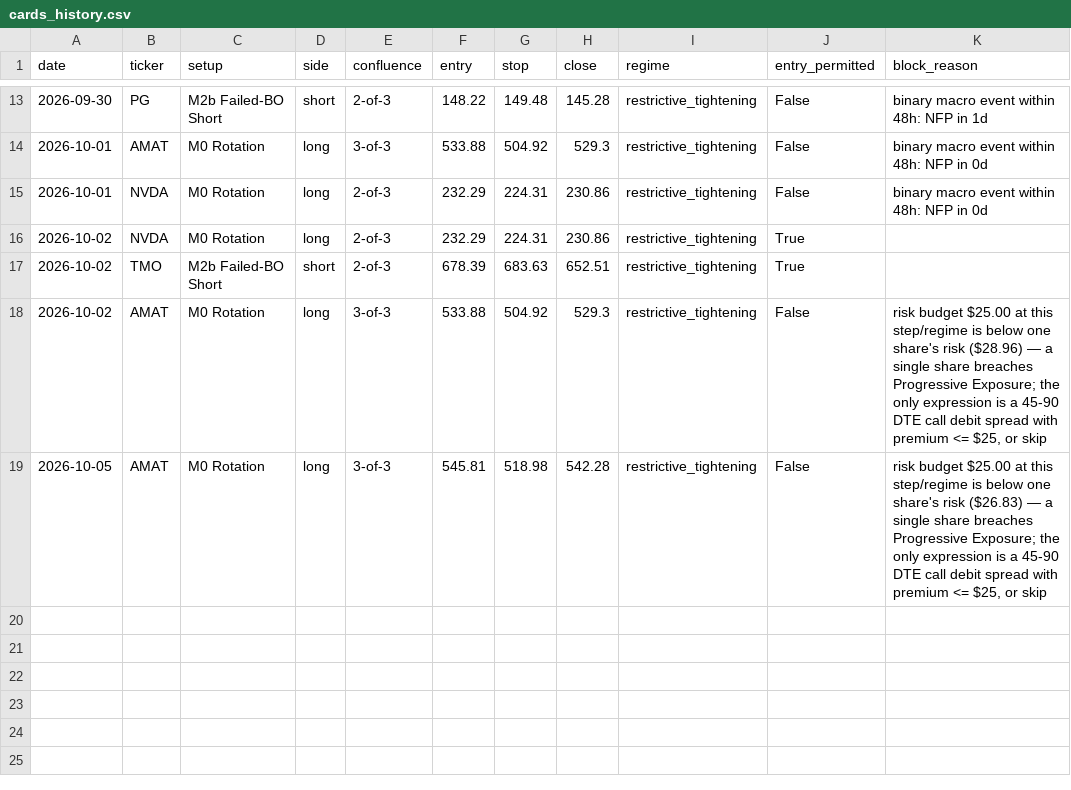
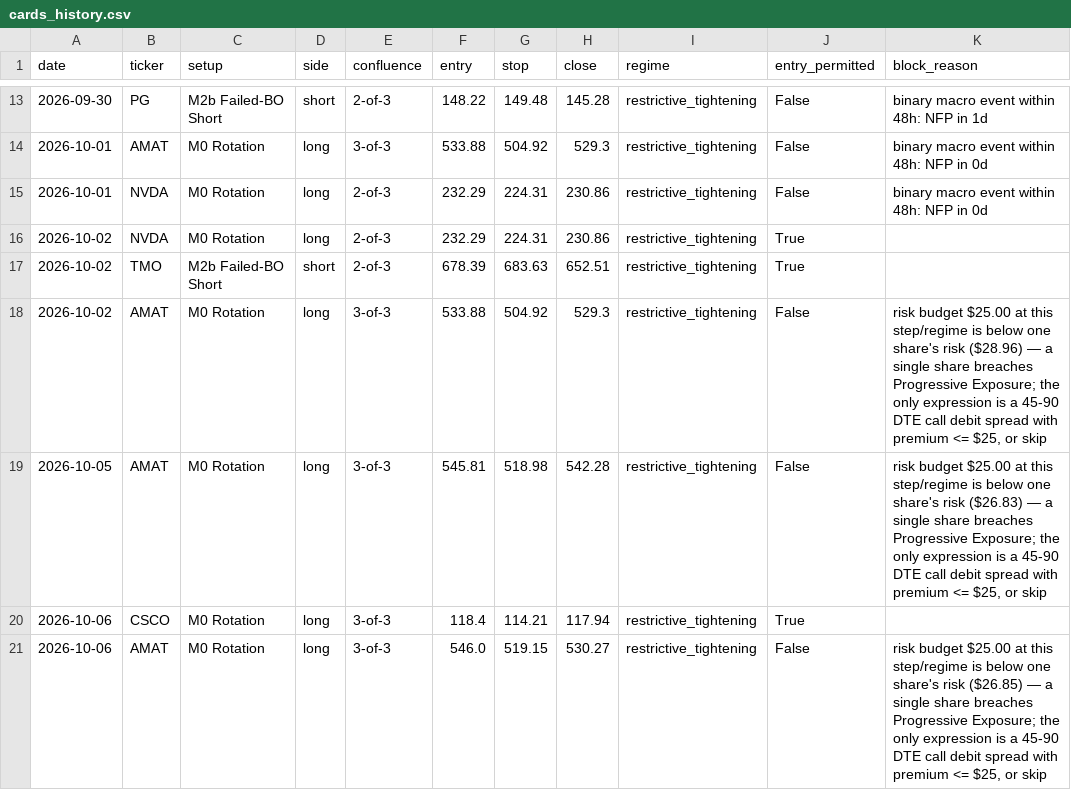
Before and after one commit to timothylundeen2008-web/Portfolio-Tracker, a CSV file: logs/swing/cards_history.csv, drawn as a sheet; only a part is shown, gaps mark what is left out.

```diff
--- a/logs/swing/cards_history.csv
+++ b/logs/swing/cards_history.csv
@@ -19 +19,3 @@ date,ticker,setup,side,confluence,entry,stop,close,regime,entry_permitted,block_
 2026-10-05,AMAT,M0 Rotation,long,3-of-3,545.81,518.98,542.28,restrictive_tightening,False,"risk budget $25.00 at this step/regime is below one share's risk ($26.83) — a single share breaches Progressive Exposure; the only expression is a 45-90 DTE call debit spread with premium <= $25, or skip"
+2026-10-06,CSCO,M0 Rotation,long,3-of-3,118.4,114.21,117.94,restrictive_tightening,True,
+2026-10-06,AMAT,M0 Rotation,long,3-of-3,546.0,519.15,530.27,restrictive_tightening,False,"risk budget $25.00 at this step/regime is below one share's risk ($26.85) — a single share breaches Progressive Exposure; the only expression is a 45-90 DTE call debit spread with premium <= $25, or skip"
```
Also changed, not shown: 3 other files.
